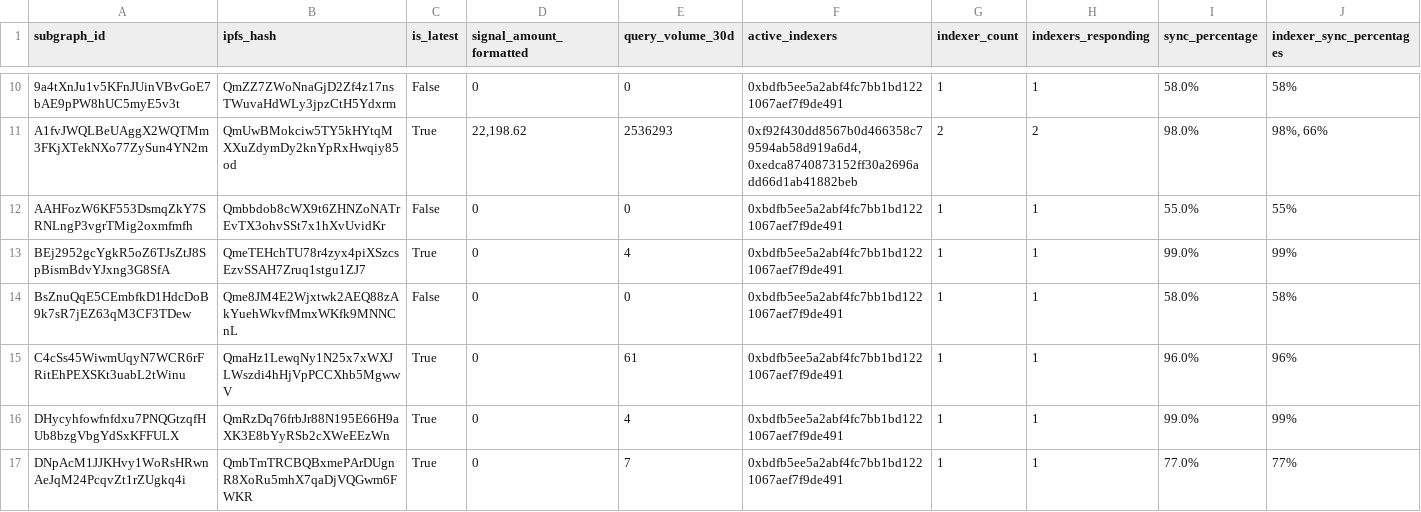
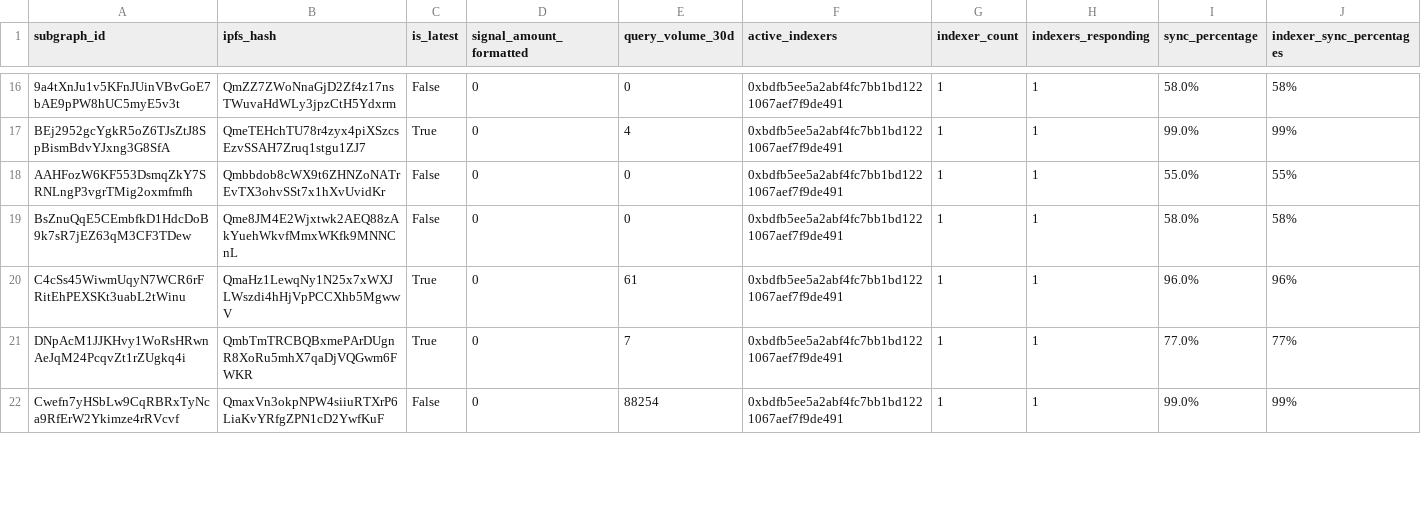
Before and after one commit to mitchhs12/subgraph-account-analysis, a CSV file: problematic_subgraphs.csv, drawn as a sheet; only a part is shown, gaps mark what is left out; removed rows and columns are numbered as before the commit, all else as after; the diff covers the shown part only; the diff names each change by its address in the sheet, - before the commit and + after, or states it on an @@ line.

```diff
--- a/problematic_subgraphs.csv
+++ b/problematic_subgraphs.csv
-row 11: A1fvJWQLBeUAggX2WQTMm3FKjXTekNXo77ZySun4YN2m | QmUwBMokciw5TY5kHYtqMXXuZdymDy2knYpRxHwqiy85od | True | 22,198.62 | 2536293 | 0xf92f430dd8567b0d466358c79594ab58d919a6d4, 0xedca8740873152ff30a2696add66d1ab41882beb | 2 | 2 | 98.0% | 98%, 66%
@@ row 13 moved to row 17: BEj2952gcYgkR5oZ6TJsZtJ8SpBismBdvYJxng3G… @@
-row 16: DHycyhfowfnfdxu7PNQGtzqfHUb8bzgVbgYdSxKFFULX | QmRzDq76frbJr88N195E66H9aXK3E8bYyRSb2cXWeEEzWn | True | 0 | 4 | 0xbdfb5ee5a2abf4fc7bb1bd1221067aef7f9de491 | 1 | 1 | 99.0% | 99%
+row 22: Cwefn7yHSbLw9CqRBRxTyNca9RfErW2Ykimze4rRVcvf | QmaxVn3okpNPW4siiuRTXrP6LiaKvYRfgZPN1cD2YwfKuF | False | 0 | 88254 | 0xbdfb5ee5a2abf4fc7bb1bd1221067aef7f9de491 | 1 | 1 | 99.0% | 99%
```
Also changed, not shown: 9 added rows, 3 removed rows, 1 moved row and 11 edited cells elsewhere in this file, subgraph_network_data.csv, 4 other files.
